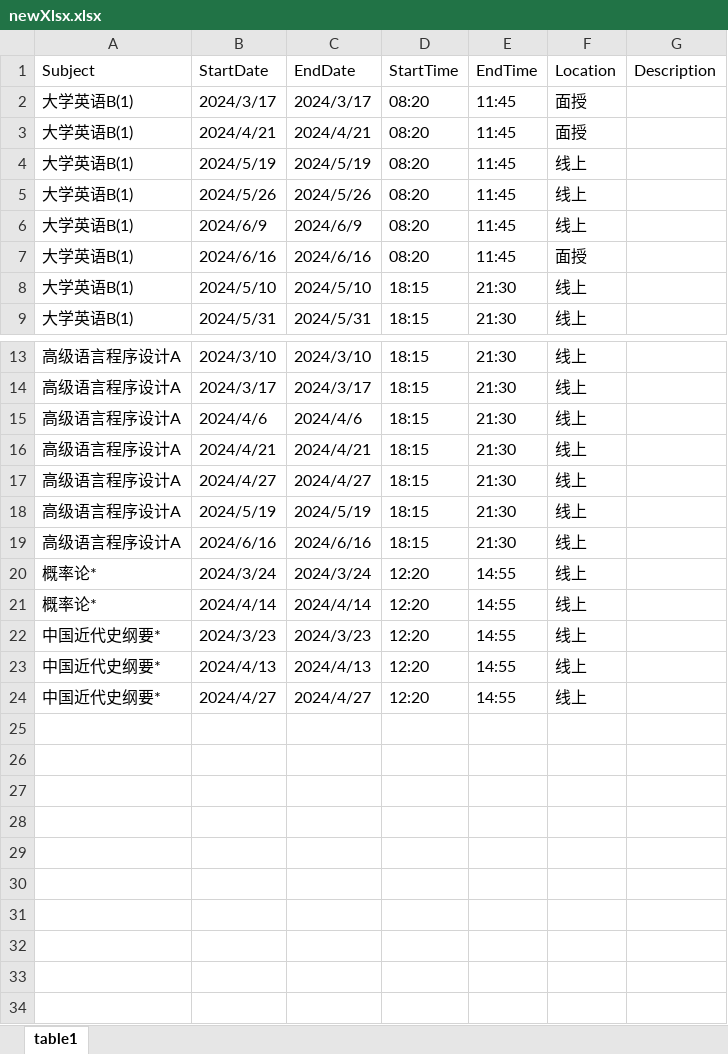
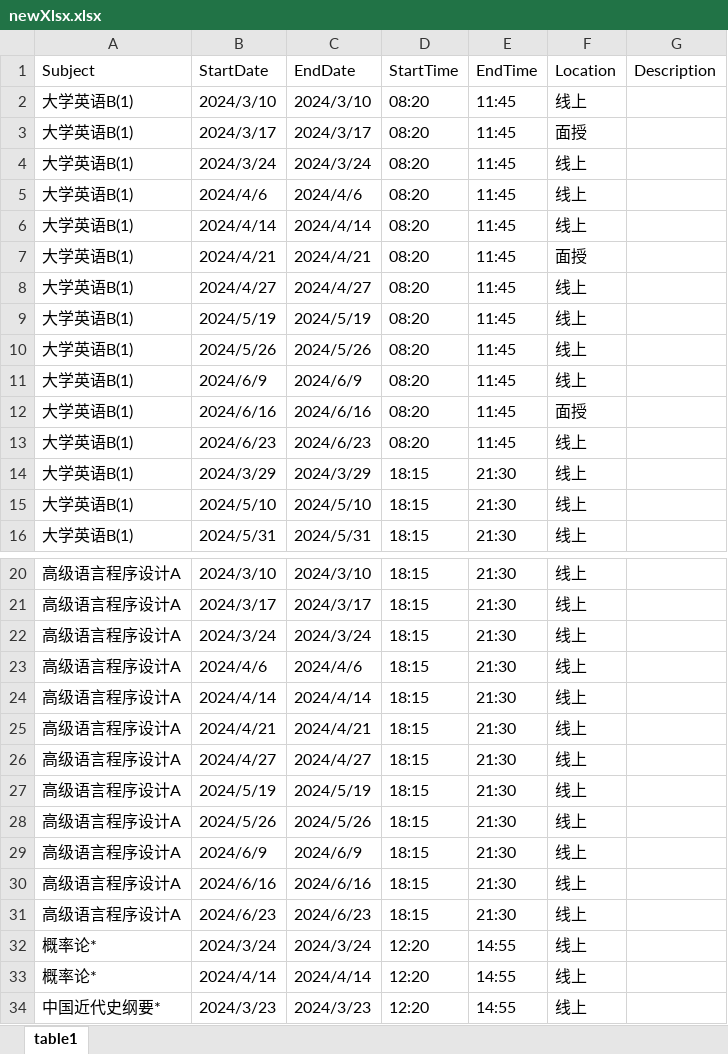
Before and after one commit to zhao-heng-sheng/demo, an Excel workbook: other/class_timetable/newXlsx.xlsx, sheet table1, drawn as a sheet; only a part is shown, gaps mark what is left out; the shorter side is filled out with more unchanged rows; values as stored, in another font and other column widths than the file's, no borders; the diff names each change by its address in the sheet, - before the commit and + after, or states it on an @@ line.

```diff
--- a/other/class_timetable/newXlsx.xlsx (sheet table1)
+++ b/other/class_timetable/newXlsx.xlsx (sheet table1)
+row 2: 大学英语B(1) | 2024/3/10 | 2024/3/10 | 08:20 | 11:45 | 线上
+row 4: 大学英语B(1) | 2024/3/24 | 2024/3/24 | 08:20 | 11:45 | 线上
+row 5: 大学英语B(1) | 2024/4/6 | 2024/4/6 | 08:20 | 11:45 | 线上
+row 6: 大学英语B(1) | 2024/4/14 | 2024/4/14 | 08:20 | 11:45 | 线上
+row 8: 大学英语B(1) | 2024/4/27 | 2024/4/27 | 08:20 | 11:45 | 线上
+row 13: 大学英语B(1) | 2024/6/23 | 2024/6/23 | 08:20 | 11:45 | 线上
+row 14: 大学英语B(1) | 2024/3/29 | 2024/3/29 | 18:15 | 21:30 | 线上
+row 22: 高级语言程序设计A | 2024/3/24 | 2024/3/24 | 18:15 | 21:30 | 线上
+row 24: 高级语言程序设计A | 2024/4/14 | 2024/4/14 | 18:15 | 21:30 | 线上
+row 28: 高级语言程序设计A | 2024/5/26 | 2024/5/26 | 18:15 | 21:30 | 线上
+row 29: 高级语言程序设计A | 2024/6/9 | 2024/6/9 | 18:15 | 21:30 | 线上
+row 31: 高级语言程序设计A | 2024/6/23 | 2024/6/23 | 18:15 | 21:30 | 线上
```
Also changed, not shown: other/class_timetable/1.xlsx.
